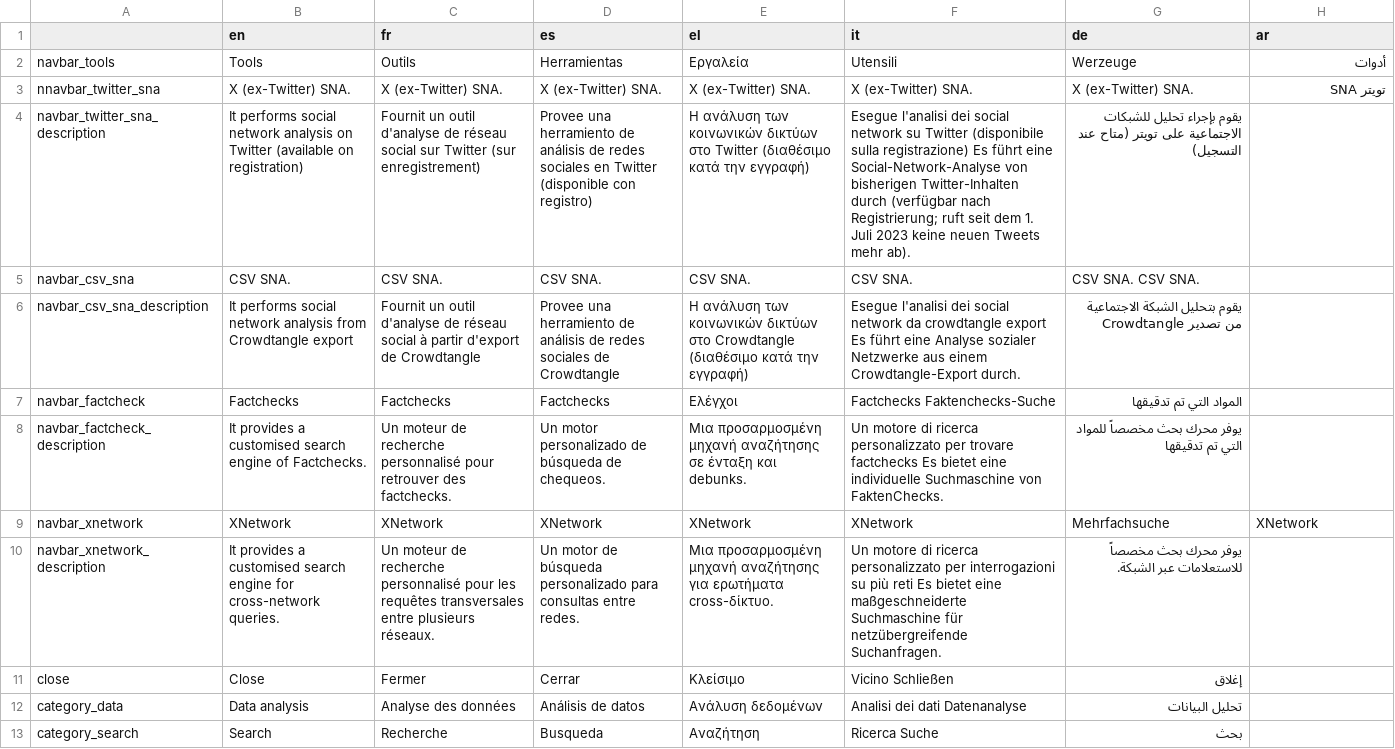
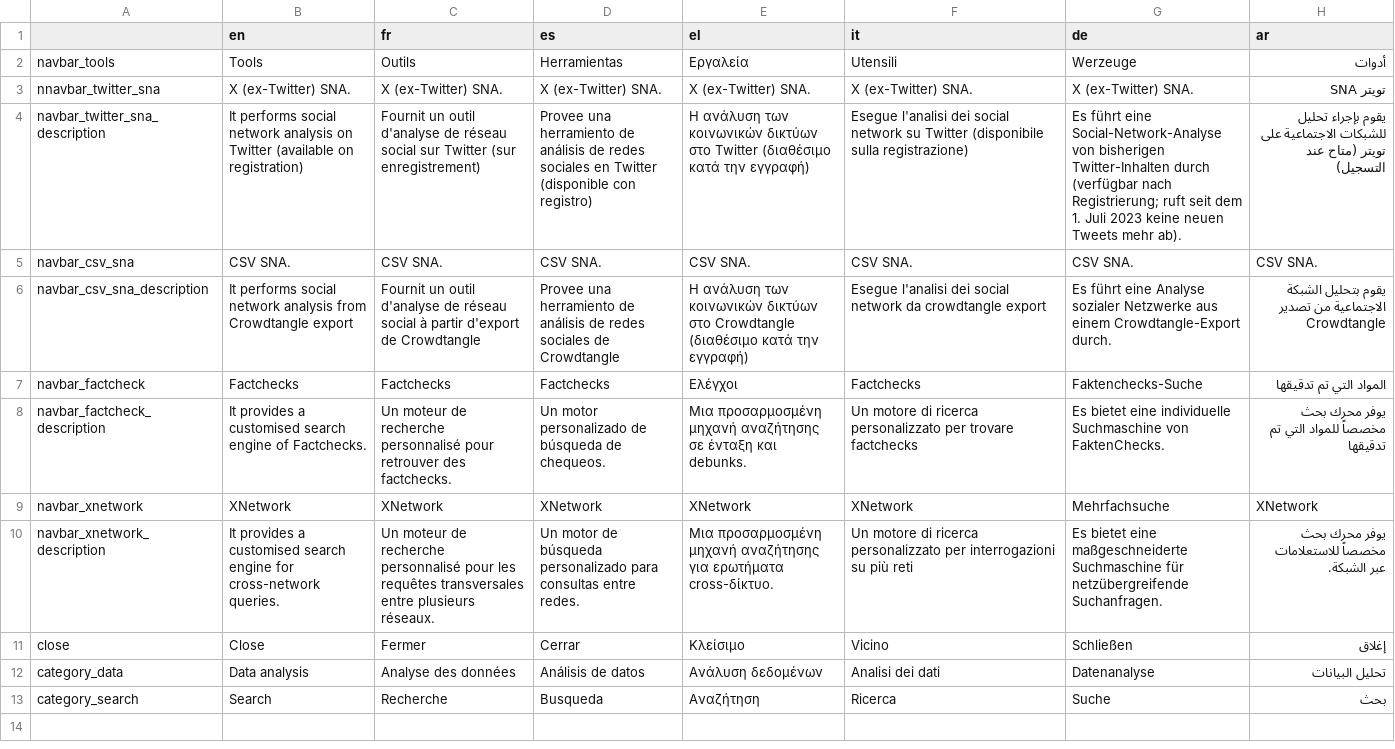
Before and after one commit to AFP-Medialab/TSNA-Translations, a TSV file: components/NavItems/tools/AllTools.tsv, drawn as a sheet; the diff names each change by its address in the sheet, - before the commit and + after, or states it on an @@ line.

Commit message:
tsv format

```diff
--- a/components/NavItems/tools/AllTools.tsv
+++ b/components/NavItems/tools/AllTools.tsv
-F4 (it): …sulla registrazione) Es führt eine Social-Network-Analyse von bisherigen Twitter-Inhalten durch (verfügbar nach Registrierung; ruft seit dem 1. Juli 2023 keine neuen Tweets mehr ab).
+F4 (it): …sulla registrazione)
-G4 (de): يقوم بإجراء تحليل للشبكات الاجتماعية على تويتر (متاح عند التسجيل)
+G4 (de): Es führt eine Social-Network-Analyse von bisherigen Twitter-Inhalten durch (verfügbar nach Registrierung; ruft seit dem 1. Juli 2023 keine neuen Tweets mehr ab).
-H4 (ar): (empty)
+H4 (ar): يقوم بإجراء تحليل للشبكات الاجتماعية على تويتر (متاح عند التسجيل)
-G5 (de): CSV SNA. CSV SNA.
+G5 (de): CSV SNA.
-H5 (ar): (empty)
+H5 (ar): CSV SNA.
-F6 (it): …crowdtangle export Es führt eine Analyse sozialer Netzwerke aus einem Crowdtangle-Export durch.
+F6 (it): …crowdtangle export
-G6 (de): يقوم بتحليل الشبكة الاجتماعية من تصدير Crowdtangle
+G6 (de): Es führt eine Analyse sozialer Netzwerke aus einem Crowdtangle-Export durch.
-H6 (ar): (empty)
+H6 (ar): يقوم بتحليل الشبكة الاجتماعية من تصدير Crowdtangle
-F7 (it): Factchecks Faktenchecks-Suche
+F7 (it): Factchecks
-G7 (de): المواد التي تم تدقيقها
+G7 (de): Faktenchecks-Suche
-H7 (ar): (empty)
+H7 (ar): المواد التي تم تدقيقها
-F8 (it): …trovare factchecks Es bietet eine individuelle Suchmaschine von FaktenChecks.
+F8 (it): …trovare factchecks
-G8 (de): يوفر محرك بحث مخصصاً للمواد التي تم تدقيقها
+G8 (de): Es bietet eine individuelle Suchmaschine von FaktenChecks.
-H8 (ar): (empty)
+H8 (ar): يوفر محرك بحث مخصصاً للمواد التي تم تدقيقها
-F10 (it): …più reti Es bietet eine maßgeschneiderte Suchmaschine für netzübergreifende Suchanfragen.
+F10 (it): …più reti
-G10 (de): يوفر محرك بحث مخصصاً للاستعلامات عبر الشبكة.
+G10 (de): Es bietet eine maßgeschneiderte Suchmaschine für netzübergreifende Suchanfragen.
-H10 (ar): (empty)
+H10 (ar): يوفر محرك بحث مخصصاً للاستعلامات عبر الشبكة.
-F11 (it): Vicino Schließen
+F11 (it): Vicino
-G11 (de): إغلاق
+G11 (de): Schließen
-H11 (ar): (empty)
+H11 (ar): إغلاق
-F12 (it): Analisi dei dati Datenanalyse
+F12 (it): Analisi dei dati
-G12 (de): تحليل البيانات
+G12 (de): Datenanalyse
-H12 (ar): (empty)
+H12 (ar): تحليل البيانات
-F13 (it): Ricerca Suche
+F13 (it): Ricerca
-G13 (de): بحث
+G13 (de): Suche
-H13 (ar): (empty)
+H13 (ar): بحث
```
